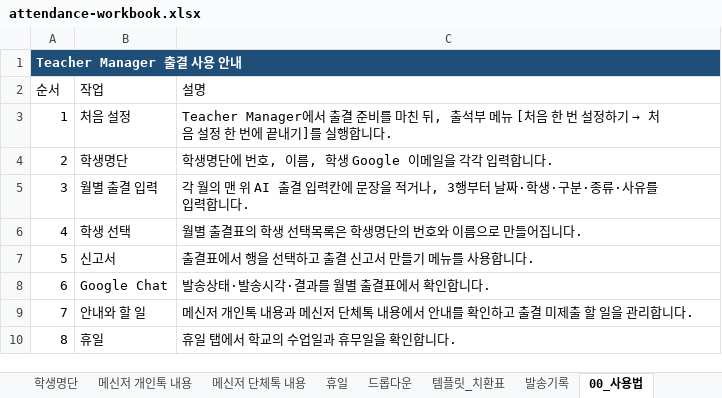
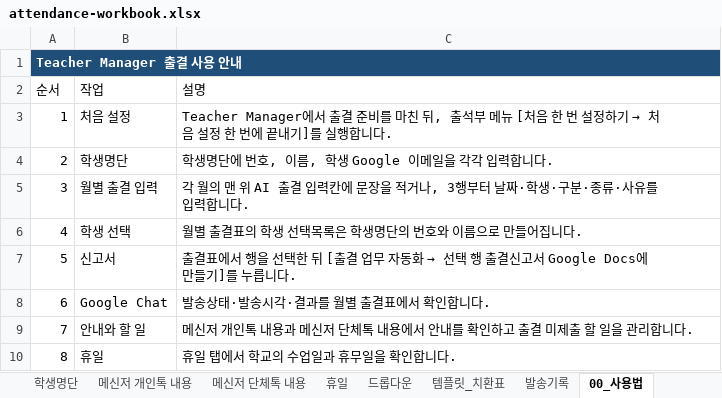
Before and after one commit to rheps/teacher-manager, an Excel workbook: skills/teacher-task-manager/assets/attendance-workbook.xlsx, sheet 00_사용법, drawn as a sheet; values as stored, in another font and other column widths than the file's, no borders; the diff names each change by its address in the sheet, - before the commit and + after, or states it on an @@ line.

```diff
--- a/skills/teacher-task-manager/assets/attendance-workbook.xlsx (sheet 00_사용법)
+++ b/skills/teacher-task-manager/assets/attendance-workbook.xlsx (sheet 00_사용법)
@@ C7 (설명): …을 선택하고 출결 신고서 만들기 메뉴를 사용합니다. → …을 선택한 뒤 [출결 업무 자동화 → 선택 행 출결신고서 Google Docs에 만들기]를 누릅니다. @@
```
Also changed, not shown: sheet 템플릿_치환표, 50 other files.
